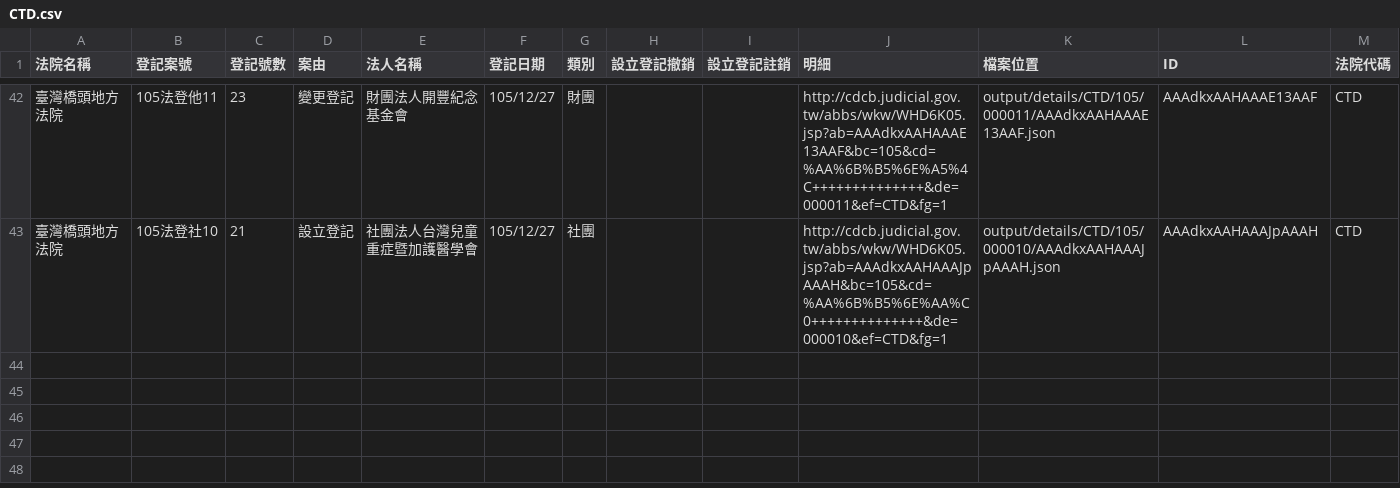
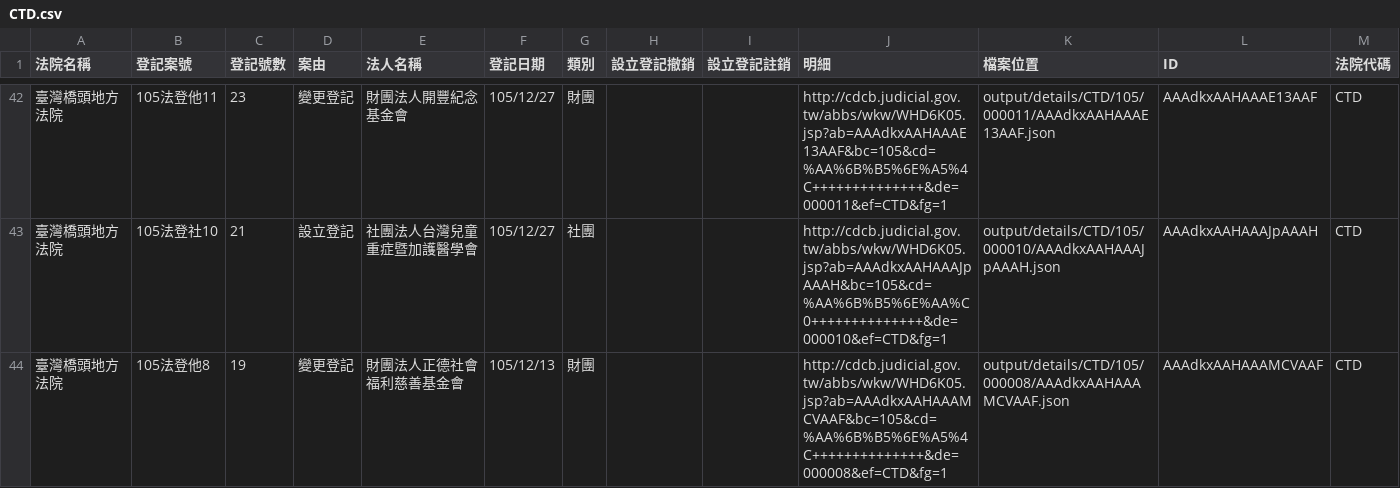
Before and after one commit to longhsiung/foundationtw, a CSV file: output/lists/CTD.csv, drawn as a sheet; only a part is shown, gaps mark what is left out; the diff names each change by its address in the sheet, - before the commit and + after, or states it on an @@ line.

```diff
--- a/output/lists/CTD.csv
+++ b/output/lists/CTD.csv
+row 44: 臺灣橋頭地方法院 | 105法登他8 | 19 | 變更登記 | 財團法人正德社會福利慈善基金會 | 105/12/13 | 財團 |  |  | http://cdcb.judicial.gov.tw/abbs/wkw/WHD6K05.jsp?ab=AAAdkxAAHAAAMCVAAF&bc=105&cd=%AA%6B%B5%6E%A5%4C++++++++++++++&de=000008&ef=CTD&fg=1 | output/details/CTD/105/000008/AAAdkxAAHAAAMCVAAF.json | AAAdkxAAHAAAMCVAAF | CTD
```
Also changed, not shown: output/lists/CYD.csv, output/lists/KMD.csv, 31 other files.
